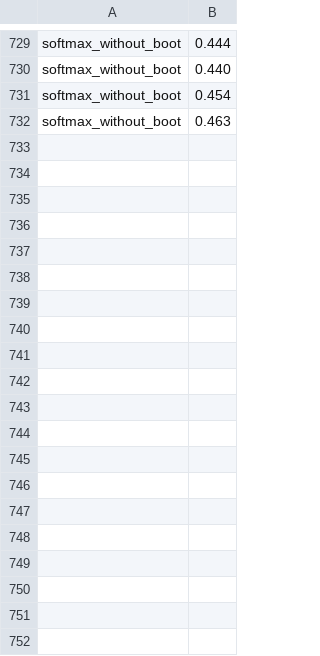
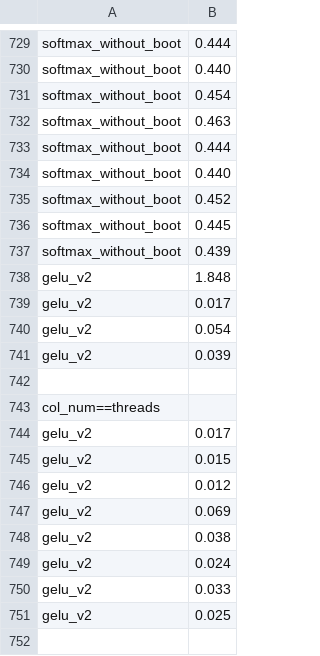
Before and after one commit to dtc2025ag/MOAI_GPU, a CSV file: results.csv, drawn as a sheet; only a part is shown, gaps mark what is left out; the diff covers the shown part only; the diff names each change by its address in the sheet, - before the commit and + after, or states it on an @@ line.

Commit message:
gelu parallel done; layernorm still have bugs

```diff
--- a/results.csv
+++ b/results.csv
+row 733: softmax_without_boot | 0.444
+row 734: softmax_without_boot | 0.440
+row 735: softmax_without_boot | 0.452
+row 736: softmax_without_boot | 0.445
+row 737: softmax_without_boot | 0.439
+row 738: gelu_v2 | 1.848
+row 739: gelu_v2 | 0.017
+row 740: gelu_v2 | 0.054
+row 741: gelu_v2 | 0.039
+row 742: (empty)
+row 743: col_num==threads
+row 744: gelu_v2 | 0.017
+row 745: gelu_v2 | 0.015
+row 746: gelu_v2 | 0.012
+row 747: gelu_v2 | 0.069
+row 748: gelu_v2 | 0.038
+row 749: gelu_v2 | 0.024
+row 750: gelu_v2 | 0.033
+row 751: gelu_v2 | 0.025
+row 752: (empty)
```
Also changed, not shown: 21 added rows elsewhere in this file, 4 other files.
